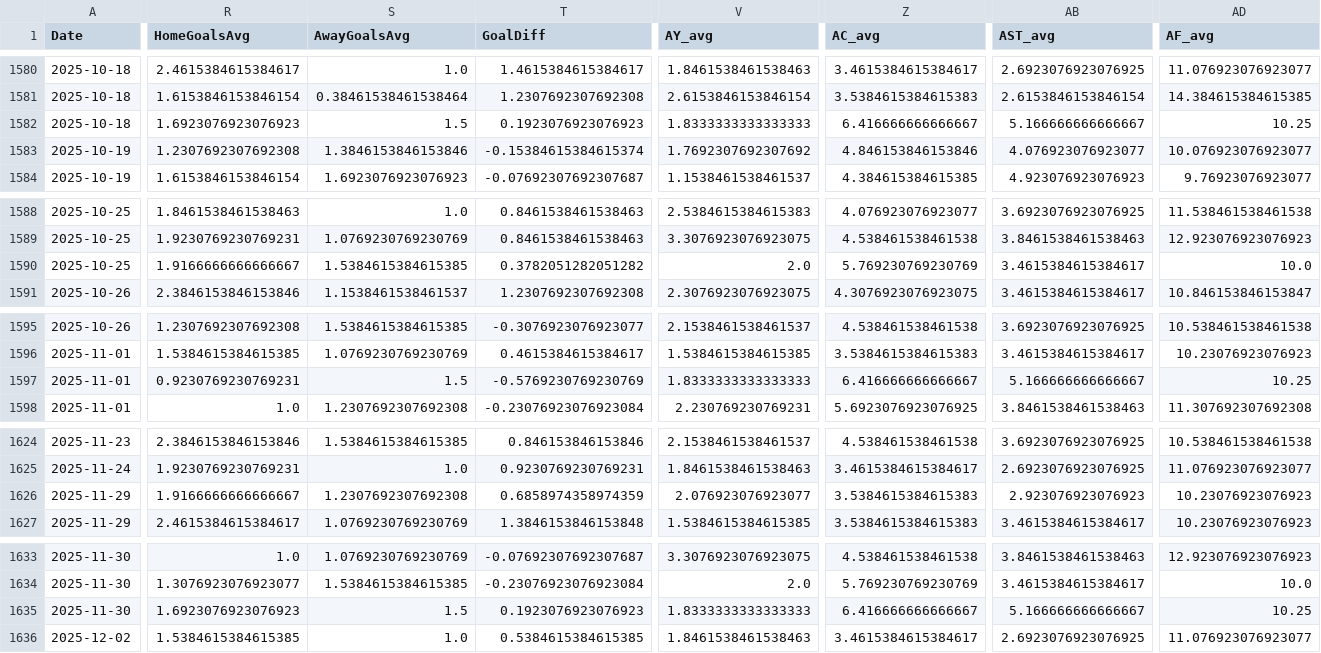
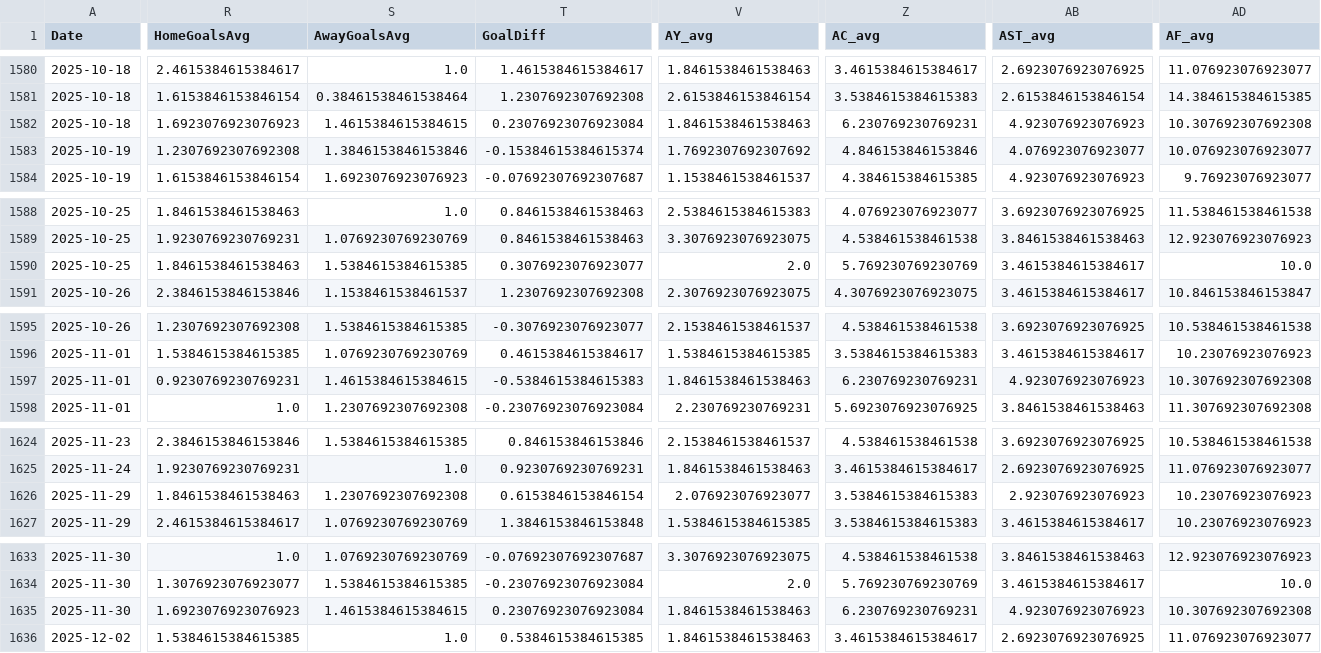
Before and after one commit to NubeSocialNetworks/Betanguin, a CSV file: data/processed/full_dataset_enriched.csv, drawn as a sheet; only a part is shown, gaps mark what is left out; the diff covers the shown part only; the diff names each change by its address in the sheet, - before the commit and + after, or states it on an @@ line.

```diff
--- a/data/processed/full_dataset_enriched.csv
+++ b/data/processed/full_dataset_enriched.csv
-S1582 (AwayGoalsAvg): 1.5
+S1582 (AwayGoalsAvg): 1.4615384615384615
-T1582 (GoalDiff): 0.1923076923076923
+T1582 (GoalDiff): 0.23076923076923084
-V1582 (AY_avg): 1.8333333333333333
+V1582 (AY_avg): 1.8461538461538463
-Z1582 (AC_avg): 6.416666666666667
+Z1582 (AC_avg): 6.230769230769231
-AB1582 (AST_avg): 5.166666666666667
+AB1582 (AST_avg): 4.923076923076923
-AD1582 (AF_avg): 10.25
+AD1582 (AF_avg): 10.307692307692308
-R1590 (HomeGoalsAvg): 1.9166666666666667
+R1590 (HomeGoalsAvg): 1.8461538461538463
-T1590 (GoalDiff): 0.3782051282051282
+T1590 (GoalDiff): 0.3076923076923077
-S1597 (AwayGoalsAvg): 1.5
+S1597 (AwayGoalsAvg): 1.4615384615384615
-T1597 (GoalDiff): -0.5769230769230769
+T1597 (GoalDiff): -0.5384615384615383
-V1597 (AY_avg): 1.8333333333333333
+V1597 (AY_avg): 1.8461538461538463
-Z1597 (AC_avg): 6.416666666666667
+Z1597 (AC_avg): 6.230769230769231
-AB1597 (AST_avg): 5.166666666666667
+AB1597 (AST_avg): 4.923076923076923
-AD1597 (AF_avg): 10.25
+AD1597 (AF_avg): 10.307692307692308
-R1626 (HomeGoalsAvg): 1.9166666666666667
+R1626 (HomeGoalsAvg): 1.8461538461538463
-T1626 (GoalDiff): 0.6858974358974359
+T1626 (GoalDiff): 0.6153846153846154
-S1635 (AwayGoalsAvg): 1.5
+S1635 (AwayGoalsAvg): 1.4615384615384615
-T1635 (GoalDiff): 0.1923076923076923
+T1635 (GoalDiff): 0.23076923076923084
-V1635 (AY_avg): 1.8333333333333333
+V1635 (AY_avg): 1.8461538461538463
-Z1635 (AC_avg): 6.416666666666667
+Z1635 (AC_avg): 6.230769230769231
-AB1635 (AST_avg): 5.166666666666667
+AB1635 (AST_avg): 4.923076923076923
-AD1635 (AF_avg): 10.25
+AD1635 (AF_avg): 10.307692307692308
```
Also changed, not shown: 1 added row and 122 edited cells elsewhere in this file.
